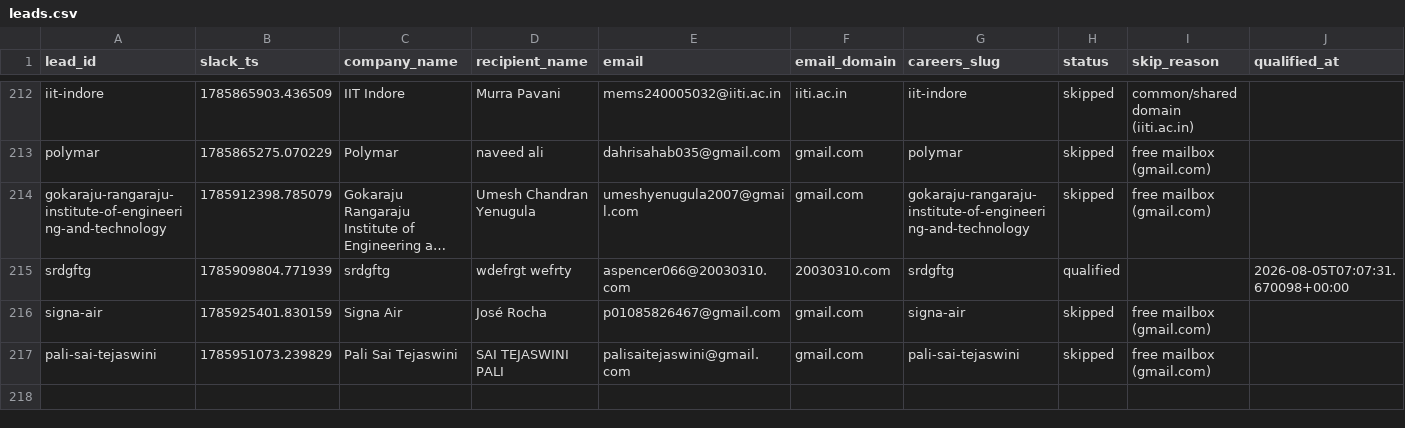
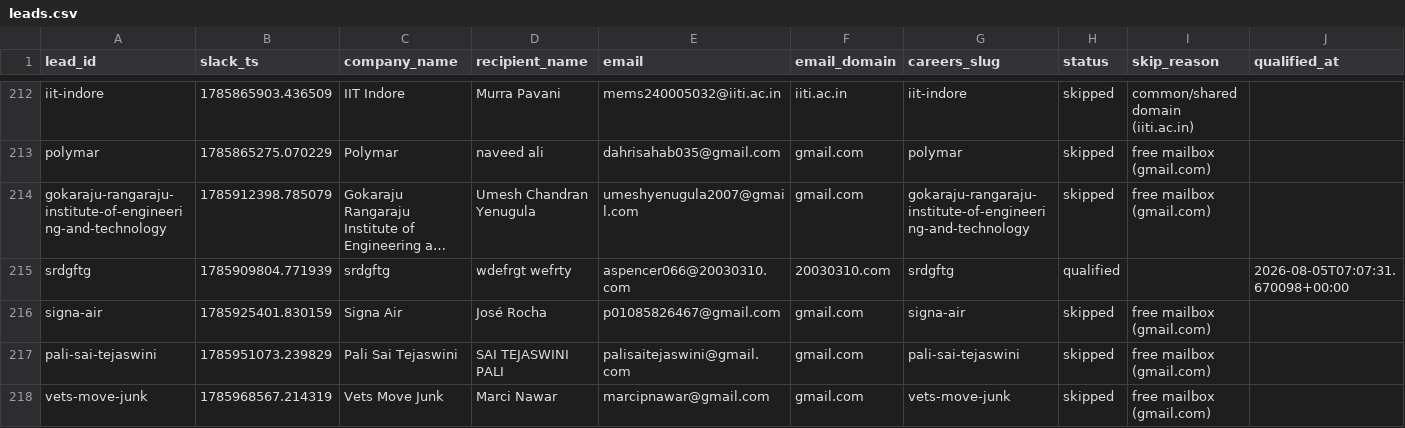
Before and after one commit to jessicagertig/first-touch-pipeline, a CSV file: state/leads.csv, drawn as a sheet; only a part is shown, gaps mark what is left out; long unchanged cells end in …; rows hold the shown columns only; the diff names each change by its address in the sheet, - before the commit and + after, or states it on an @@ line.

```diff
--- a/state/leads.csv
+++ b/state/leads.csv
+row 218: vets-move-junk | 1785968567.214319 | Vets Move Junk | Marci Nawar | marcipnawar@gmail.com | gmail.com | vets-move-junk | skipped | free mailbox (gmail.com)
```
Also changed, not shown: 1 other file.
